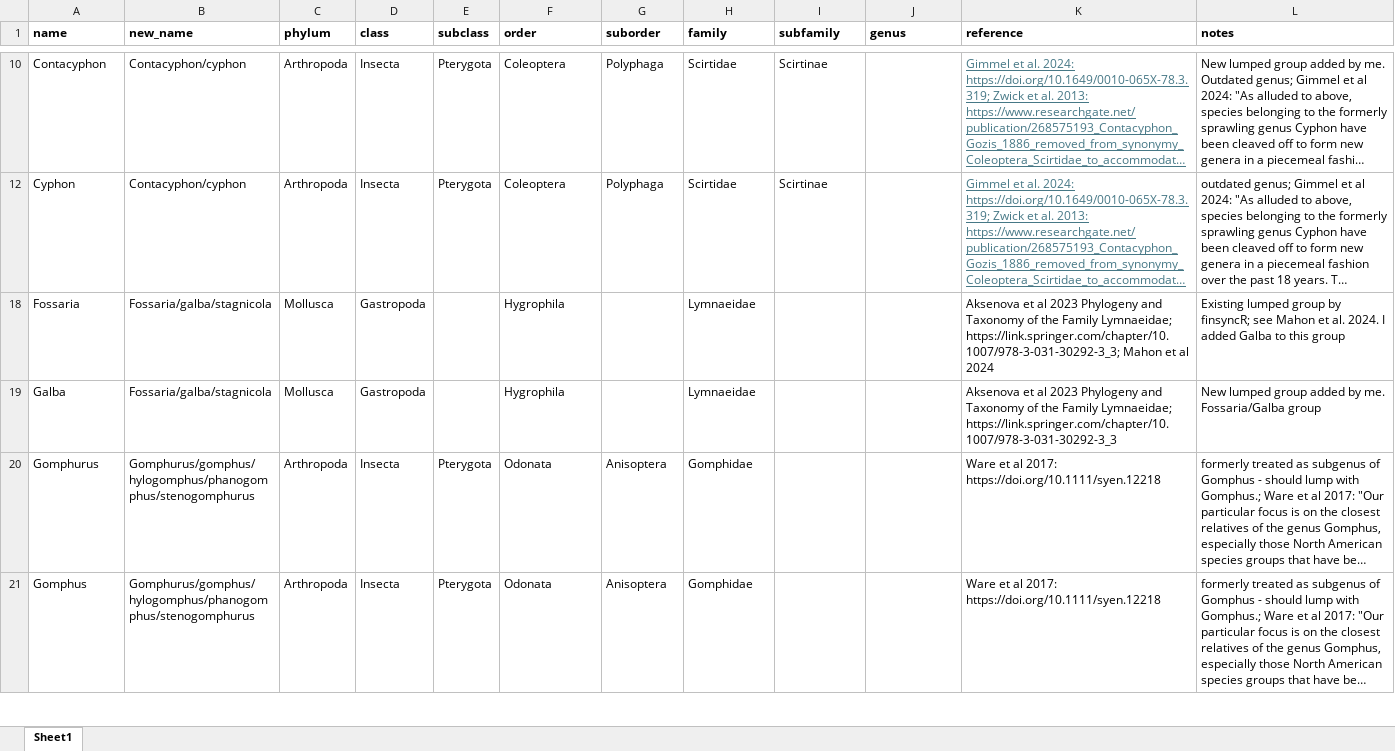
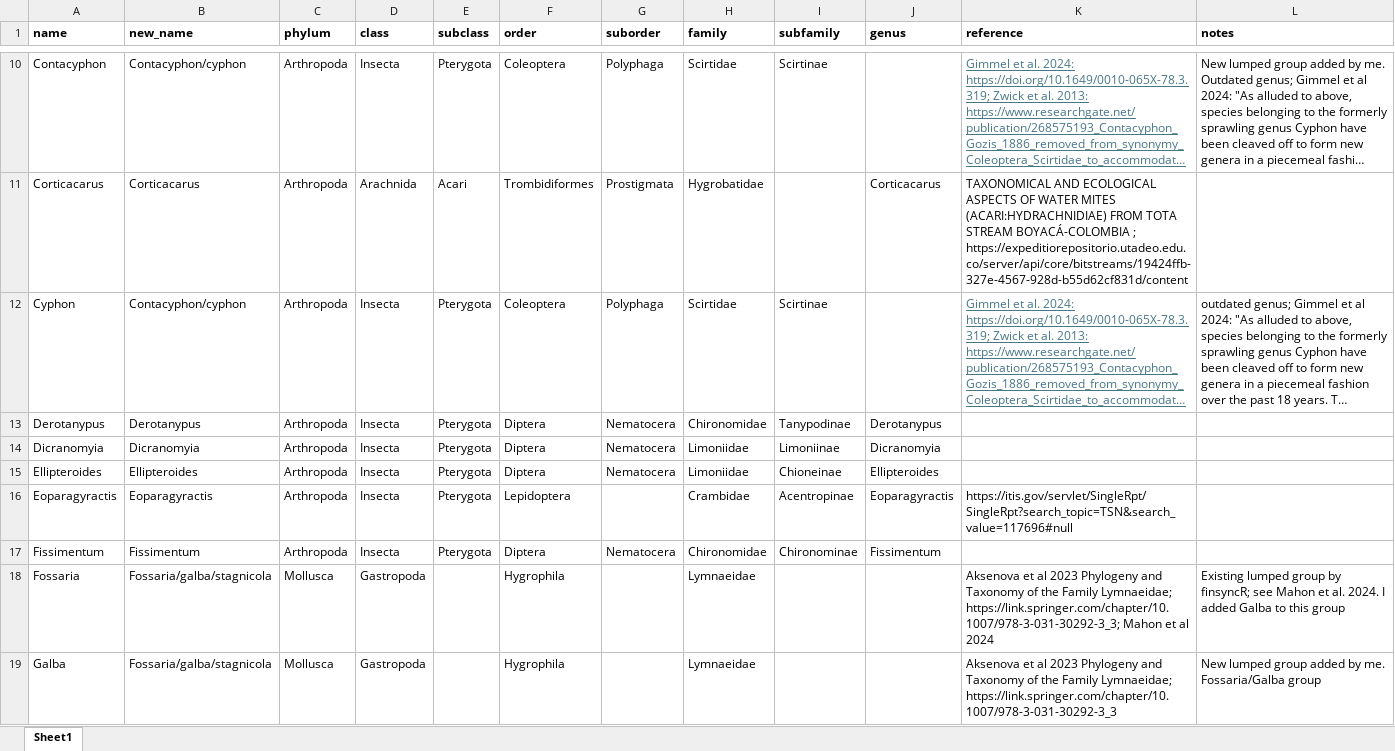
Before and after one commit to cldolph/Minnesota-stream-biomonitoring-database, an Excel workbook: Data/cleaned_input_data/taxonomy_for_taxa_with_incomplete_itis_record.xlsx, sheet Sheet1, drawn as a sheet; only a part is shown, gaps mark what is left out; the shorter side is filled out with more unchanged rows; long unchanged cells end in …; values as stored, in another font and other column widths than the file's, no borders; the diff covers the shown part only; the diff names each change by its address in the sheet, - before the commit and + after, or states it on an @@ line.

```diff
--- a/Data/cleaned_input_data/taxonomy_for_taxa_with_incomplete_itis_record.xlsx (sheet Sheet1)
+++ b/Data/cleaned_input_data/taxonomy_for_taxa_with_incomplete_itis_record.xlsx (sheet Sheet1)
@@ row 11 unhidden: Corticacarus | Corticacarus | Arthropoda | Arachnida | Acari | Trombidiformes | Prostigmata | Hygrobatidae |  | Corticacarus | TAXONOMICAL AND ECOLOGICAL ASPECTS OF WATER MITES (ACARI:HYDRACHNIDIAE) FROM TOTA STREAM BOYACÁ-COLOMBIA ; https://expeditiorepositorio.utadeo.edu.co/server/api/core/bitstreams/19424ffb-327e-4567-928d-b55d62cf831d/content @@
@@ row 13 unhidden: Derotanypus | Derotanypus | Arthropoda | Insecta | Pterygota | Diptera | Nematocera | Chironomidae | Tanypodinae | Derotanypus @@
@@ row 14 unhidden: Dicranomyia | Dicranomyia | Arthropoda | Insecta | Pterygota | Diptera | Nematocera | Limoniidae | Limoniinae | Dicranomyia @@
@@ row 15 unhidden: Ellipteroides | Ellipteroides | Arthropoda | Insecta | Pterygota | Diptera | Nematocera | Limoniidae | Chioneinae | Ellipteroides @@
@@ row 16 unhidden: Eoparagyractis | Eoparagyractis | Arthropoda | Insecta | Pterygota | Lepidoptera |  | Crambidae | Acentropinae | Eoparagyractis | https://itis.gov/servlet/SingleRpt/SingleRpt?search_topic=TSN&search_value=117696#null @@
@@ row 17 unhidden: Fissimentum | Fissimentum | Arthropoda | Insecta | Pterygota | Diptera | Nematocera | Chironomidae | Chironominae | Fissimentum @@
```
Also changed, not shown: 15 added rows and 45 hidden or unhidden rows elsewhere in this sheet, Data/cleaned_input_data/lumped_taxa_list.xlsx, Data/cleaned_input_data/taxonomy_table_ALL_MACROINVERT_TAXA.xlsx, 15 other files.
